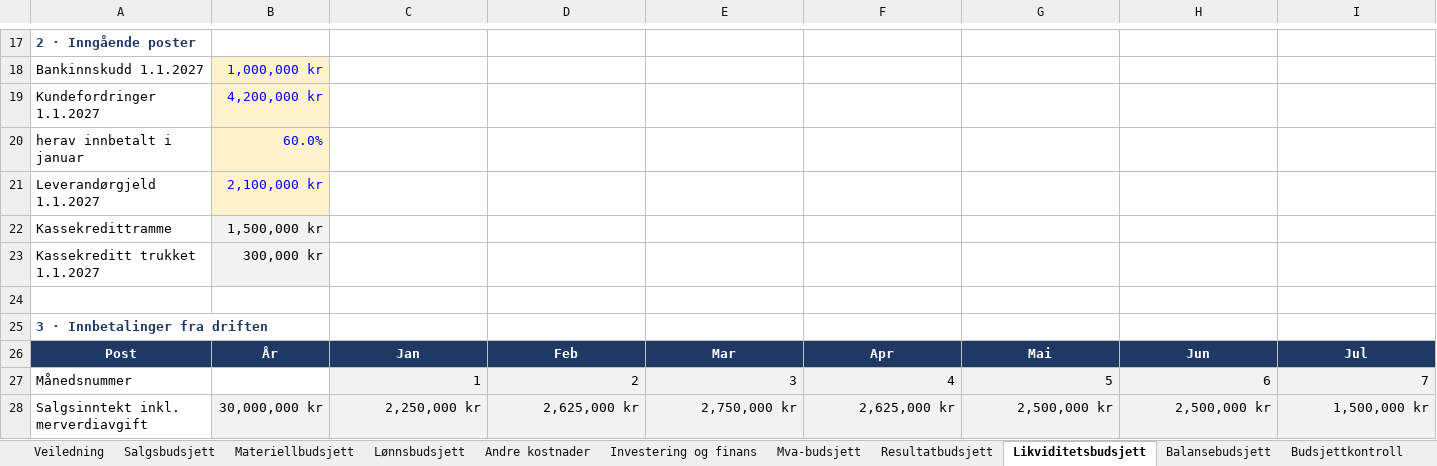
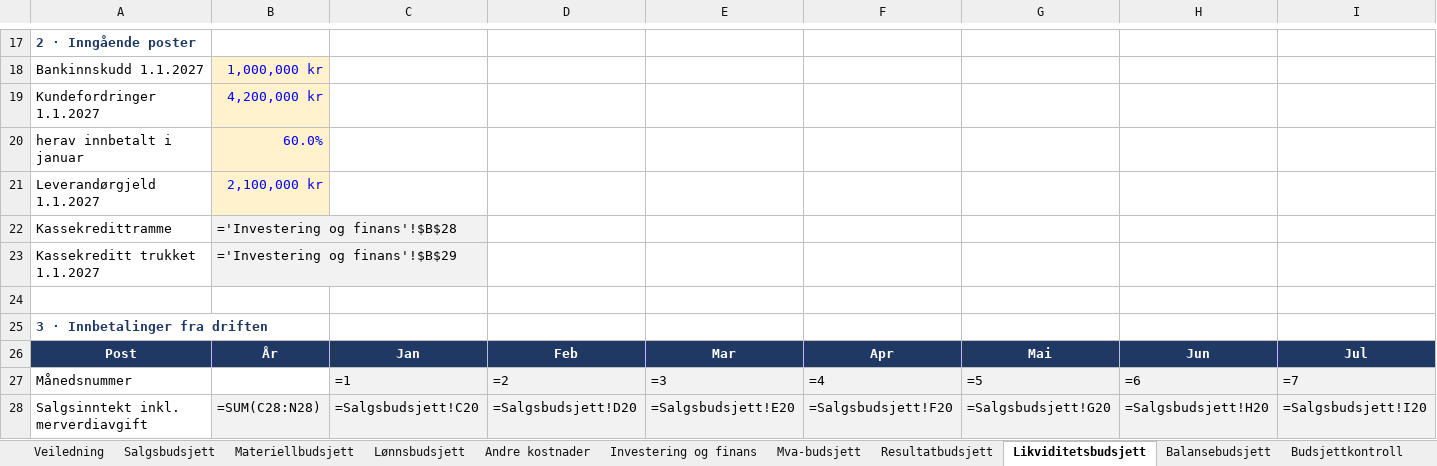
Before and after one commit to Truthseeker1968/lom-app, an Excel workbook: pensum/ok09/LOM_Ovingsark_Okonomistyring_kap09_Delbudsjetter_NY.xlsx, sheet Likviditetsbudsjett, drawn as a sheet; only a part is shown, gaps mark what is left out; values as stored, in another font and other column widths than the file's, no borders; formulas without a stored value are shown as written; conditional formats not drawn; the diff covers the shown part only; the diff names each change by its address in the sheet, - before the commit and + after, or states it on an @@ line.

Commit message:
Versjon 2.3.3 · kostnadsstrukturen hos Nordlys
Underentreprenører 3 660 000 er blitt innleide montører 400 000, lønnskostnaden 10 660 000 og bruttofortjenesten 62,5 % i hele appen: kapittel 2, 3, 4, 5, 6 og 9, markedsføring 5 og organisasjon 18, med nytt budsjett og likviditetsbudsjett for 2027. Pensumfiler (PDF og regneark) speilet fra LOM_Pensum_2026_v3.

```diff
--- a/pensum/ok09/LOM_Ovingsark_Okonomistyring_kap09_Delbudsjetter_NY.xlsx (sheet Likviditetsbudsjett)
+++ b/pensum/ok09/LOM_Ovingsark_Okonomistyring_kap09_Delbudsjetter_NY.xlsx (sheet Likviditetsbudsjett)
-B22: 1,500,000 kr
+B22: ='Investering og finans'!$B$28
-B23: 300,000 kr
+B23: ='Investering og finans'!$B$29
-C27: 1
+C27: =1
-D27: 2
+D27: =2
-E27: 3
+E27: =3
-F27: 4
+F27: =4
-G27: 5
+G27: =5
-H27: 6
+H27: =6
-I27: 7
+I27: =7
-B28: 30,000,000 kr
+B28: =SUM(C28:N28)
-C28: 2,250,000 kr
+C28: =Salgsbudsjett!C20
-D28: 2,625,000 kr
+D28: =Salgsbudsjett!D20
-E28: 2,750,000 kr
+E28: =Salgsbudsjett!E20
-F28: 2,625,000 kr
+F28: =Salgsbudsjett!F20
-G28: 2,500,000 kr
+G28: =Salgsbudsjett!G20
-H28: 2,500,000 kr
+H28: =Salgsbudsjett!H20
-I28: 1,500,000 kr
+I28: =Salgsbudsjett!I20
```
Also changed, not shown: 391 edited cells elsewhere in this sheet, sheet Resultatbudsjett, sheet Materiellbudsjett, sheet Lønnsbudsjett, sheet Investering og finans, sheet Salgsbudsjett, sheet Andre kostnader, 4 more sheets, pensum/ok03/LOM_Ovingsark_Okonomistyring_kap03_Resultat_og_balanse_NY.xlsx, pensum/ok04/LOM_Ovingsark_Okonomistyring_kap04_Nokkeltall_NY.xlsx, 31 other files.
